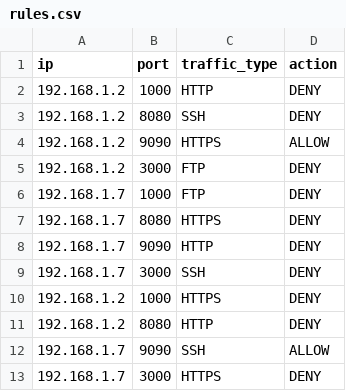
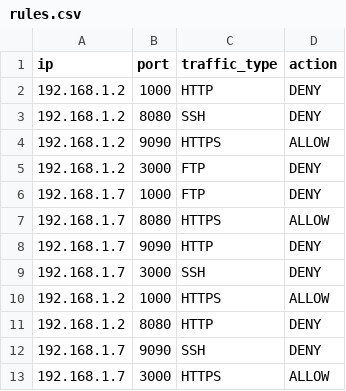
Before and after one commit to ArvinthS18/AI-Guard, a CSV file: rules.csv, drawn as a sheet.

```diff
--- a/rules.csv
+++ b/rules.csv
@@ -6,8 +6,8 @@ ip,port,traffic_type,action
 192.168.1.7,1000,FTP,DENY
-192.168.1.7,8080,HTTPS,DENY
+192.168.1.7,8080,HTTPS,ALLOW
 192.168.1.7,9090,HTTP,DENY
 192.168.1.7,3000,SSH,DENY
-192.168.1.2,1000,HTTPS,DENY
+192.168.1.2,1000,HTTPS,ALLOW
 192.168.1.2,8080,HTTP,DENY
-192.168.1.7,9090,SSH,ALLOW
-192.168.1.7,3000,HTTPS,DENY
+192.168.1.7,9090,SSH,DENY
+192.168.1.7,3000,HTTPS,ALLOW
```
Also changed, not shown: firewall_logs.csv, 8 other files.
